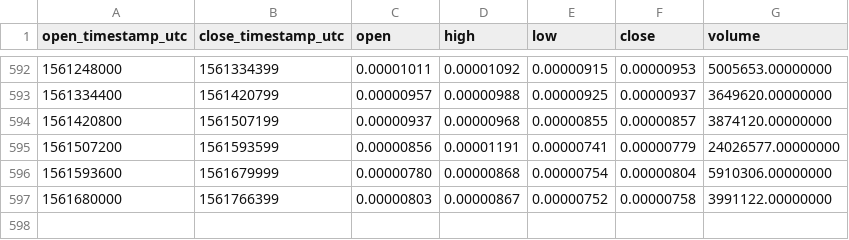
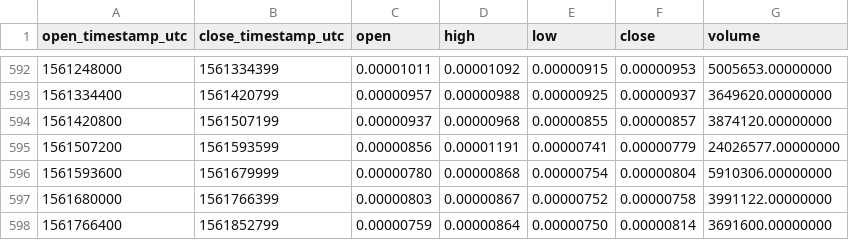
Before and after one commit to cryptobigbro/binance-DLTBTC, a CSV file: binance-DLTBTC-1d.csv, drawn as a sheet; only a part is shown, gaps mark what is left out.

Commit message:
Update OHLCV data.

```diff
--- a/binance-DLTBTC-1d.csv
+++ b/binance-DLTBTC-1d.csv
@@ -597 +597,2 @@ open_timestamp_utc,close_timestamp_utc,open,high,low,close,volume
 1561680000,1561766399,0.00000803,0.00000867,0.00000752,0.00000758,3991122.00000000
+1561766400,1561852799,0.00000759,0.00000864,0.00000750,0.00000814,3691600.00000000
```
Also changed, not shown: 1 other file.
